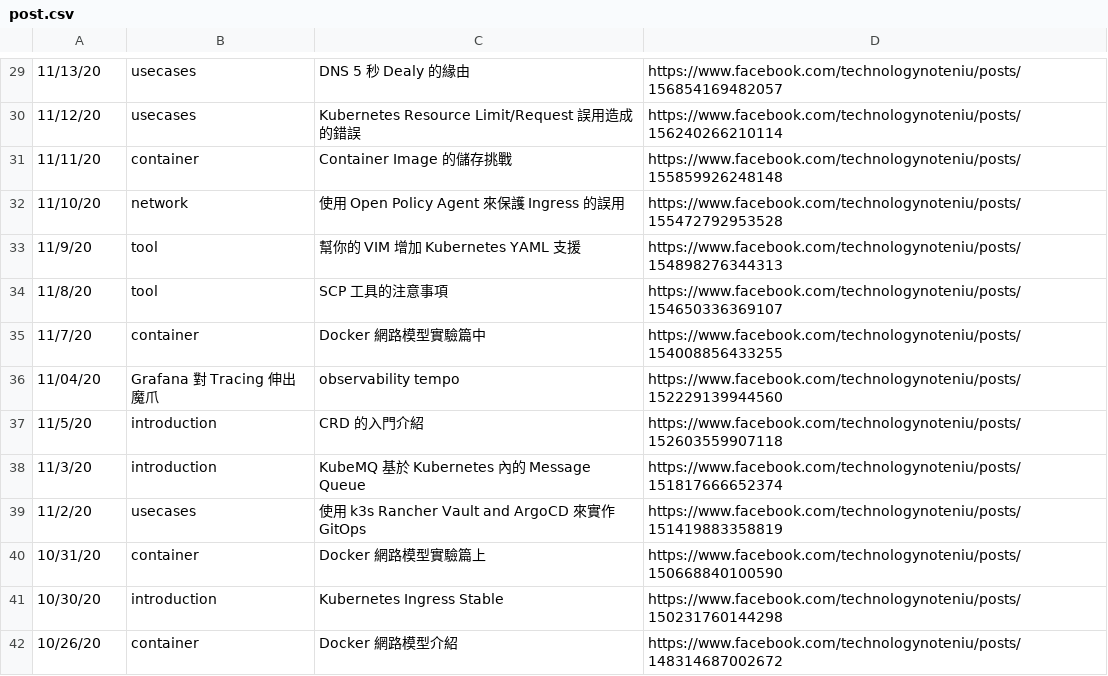
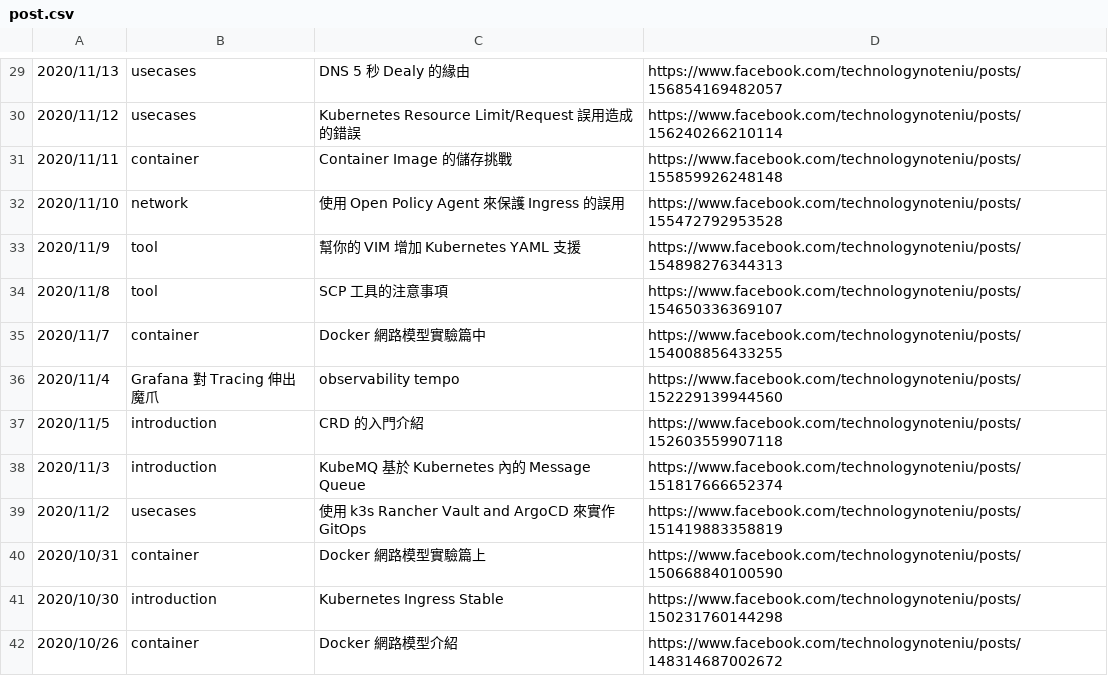
Before and after one commit to technologynoteniu/timeline, a CSV file: post.csv, drawn as a sheet; only a part is shown, gaps mark what is left out; the diff covers the shown part only.

```diff
--- a/post.csv
+++ b/post.csv
@@ -29,14 +29,14 @@
-11/13/20,usecases,DNS 5 秒 Dealy 的緣由,https://www.facebook.com/technologynoteniu/posts/156854169482057
-11/12/20,usecases,Kubernetes Resource Limit/Request 誤用造成的錯誤,https://www.facebook.com/technologynoteniu/posts/156240266210114
-11/11/20,container,Container Image 的儲存挑戰,https://www.facebook.com/technologynoteniu/posts/155859926248148
-11/10/20,network,使用 Open Policy Agent 來保護 Ingress 的誤用,https://www.facebook.com/technologynoteniu/posts/155472792953528
-11/9/20,tool,幫你的 VIM 增加 Kubernetes YAML 支援,https://www.facebook.com/technologynoteniu/posts/154898276344313
-11/8/20,tool,SCP 工具的注意事項,https://www.facebook.com/technologynoteniu/posts/154650336369107
-11/7/20,container,Docker 網路模型實驗篇中,https://www.facebook.com/technologynoteniu/posts/154008856433255
-11/04/20,Grafana 對 Tracing 伸出魔爪,observability tempo,https://www.facebook.com/technologynoteniu/posts/152229139944560
-11/5/20,introduction,CRD 的入門介紹,https://www.facebook.com/technologynoteniu/posts/152603559907118
-11/3/20,introduction,KubeMQ 基於 Kubernetes 內的 Message Queue,https://www.facebook.com/technologynoteniu/posts/151817666652374
-11/2/20,usecases,使用 k3s Rancher Vault and ArgoCD 來實作 GitOps,https://www.facebook.com/technologynoteniu/posts/151419883358819
-10/31/20,container,Docker 網路模型實驗篇上,https://www.facebook.com/technologynoteniu/posts/150668840100590
-10/30/20,introduction,Kubernetes Ingress Stable,https://www.facebook.com/technologynoteniu/posts/150231760144298
-10/26/20,container,Docker 網路模型介紹,https://www.facebook.com/technologynoteniu/posts/148314687002672
+2020/11/13,usecases,DNS 5 秒 Dealy 的緣由,https://www.facebook.com/technologynoteniu/posts/156854169482057
+2020/11/12,usecases,Kubernetes Resource Limit/Request 誤用造成的錯誤,https://www.facebook.com/technologynoteniu/posts/156240266210114
+2020/11/11,container,Container Image 的儲存挑戰,https://www.facebook.com/technologynoteniu/posts/155859926248148
+2020/11/10,network,使用 Open Policy Agent 來保護 Ingress 的誤用,https://www.facebook.com/technologynoteniu/posts/155472792953528
+2020/11/9,tool,幫你的 VIM 增加 Kubernetes YAML 支援,https://www.facebook.com/technologynoteniu/posts/154898276344313
+2020/11/8,tool,SCP 工具的注意事項,https://www.facebook.com/technologynoteniu/posts/154650336369107
+2020/11/7,container,Docker 網路模型實驗篇中,https://www.facebook.com/technologynoteniu/posts/154008856433255
+2020/11/4,Grafana 對 Tracing 伸出魔爪,observability tempo,https://www.facebook.com/technologynoteniu/posts/152229139944560
+2020/11/5,introduction,CRD 的入門介紹,https://www.facebook.com/technologynoteniu/posts/152603559907118
+2020/11/3,introduction,KubeMQ 基於 Kubernetes 內的 Message Queue,https://www.facebook.com/technologynoteniu/posts/151817666652374
+2020/11/2,usecases,使用 k3s Rancher Vault and ArgoCD 來實作 GitOps,https://www.facebook.com/technologynoteniu/posts/151419883358819
+2020/10/31,container,Docker 網路模型實驗篇上,https://www.facebook.com/technologynoteniu/posts/150668840100590
+2020/10/30,introduction,Kubernetes Ingress Stable,https://www.facebook.com/technologynoteniu/posts/150231760144298
+2020/10/26,container,Docker 網路模型介紹,https://www.facebook.com/technologynoteniu/posts/148314687002672
```
Also changed, not shown: 67 edited cells elsewhere in this file.
